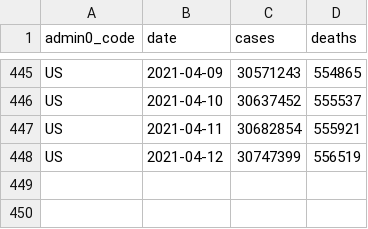
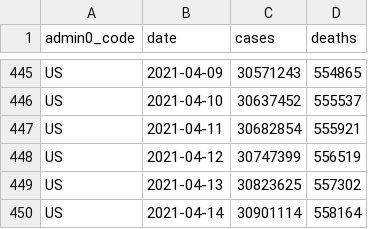
Before and after one commit to covid-open-data/xform-casecount-us-usafacts, a CSV file: output/admin0/US.csv, drawn as a sheet; only a part is shown, gaps mark what is left out; the diff names each change by its address in the sheet, - before the commit and + after, or states it on an @@ line.

```diff
--- a/output/admin0/US.csv
+++ b/output/admin0/US.csv
+row 449: US | 2021-04-13 | 30823625 | 557302
+row 450: US | 2021-04-14 | 30901114 | 558164
```
Also changed, not shown: output/admin1/US.csv.
